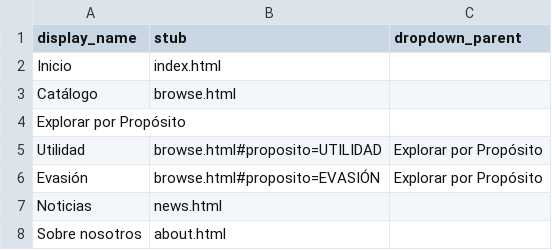
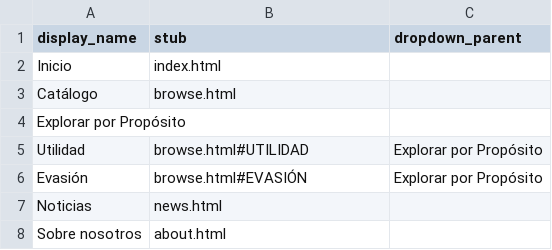
Before and after one commit to mruajeje/Cabari, a CSV file: _data/config-nav.csv, drawn as a sheet.

```diff
--- a/_data/config-nav.csv
+++ b/_data/config-nav.csv
@@ -4,4 +4,4 @@ Catálogo,browse.html,
 Explorar por Propósito,,
-Utilidad,browse.html#proposito=UTILIDAD,Explorar por Propósito
-Evasión,browse.html#proposito=EVASIÓN,Explorar por Propósito
+Utilidad,browse.html#UTILIDAD,Explorar por Propósito
+Evasión,browse.html#EVASIÓN,Explorar por Propósito
 Noticias,news.html,
```
Also changed, not shown: 1 other file.
